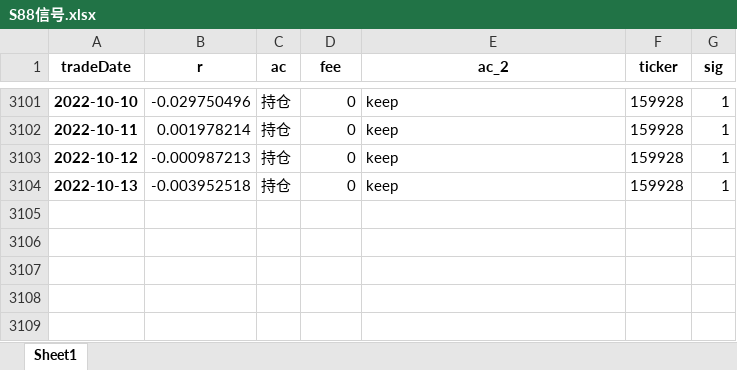
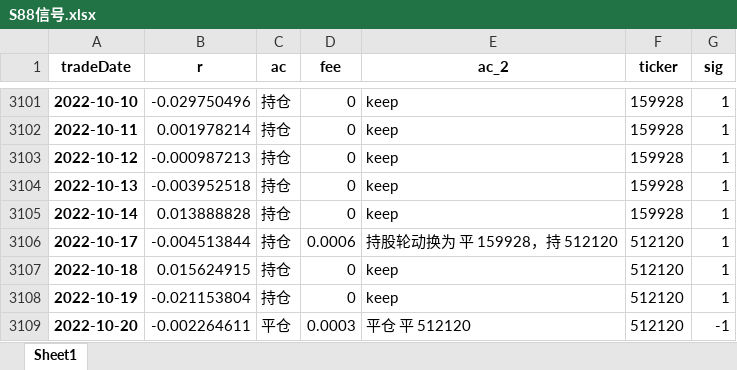
Before and after one commit to quanttrade/product, an Excel workbook: s88_signal/S88信号.xlsx, sheet Sheet1, drawn as a sheet; only a part is shown, gaps mark what is left out; values as stored, in another font and other column widths than the file's, no borders; the diff names each change by its address in the sheet, - before the commit and + after, or states it on an @@ line.

```diff
--- a/s88_signal/S88信号.xlsx (sheet Sheet1)
+++ b/s88_signal/S88信号.xlsx (sheet Sheet1)
+row 3105: 2022-10-14 | 0.013888828 | 持仓 | 0 | keep | 159928 | 1
+row 3106: 2022-10-17 | -0.004513844 | 持仓 | 0.0006 | 持股轮动换为 平 159928，持 512120 | 512120 | 1
+row 3107: 2022-10-18 | 0.015624915 | 持仓 | 0 | keep | 512120 | 1
+row 3108: 2022-10-19 | -0.021153804 | 持仓 | 0 | keep | 512120 | 1
+row 3109: 2022-10-20 | -0.002264611 | 平仓 | 0.0003 | 平仓 平 512120 | 512120 | -1
```
Also changed, not shown: 29 other files.
